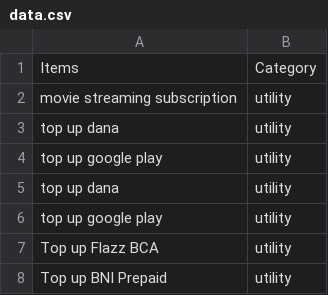
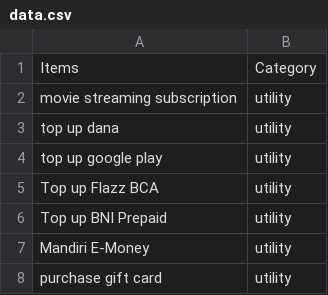
Before and after one commit to DuitDojo-Capstone-Project/DuitDojo_ML, a CSV file: text classification/data.csv, drawn as a sheet; only a part is shown; the shorter side is filled out with more unchanged rows.

Commit message:
Update data.csv

```diff
--- a/text classification/data.csv
+++ b/text classification/data.csv
@@ -4,4 +4,2 @@ top up dana,utility
 top up google play,utility
-top up dana,utility
-top up google play,utility
 Top up Flazz BCA,utility
```
